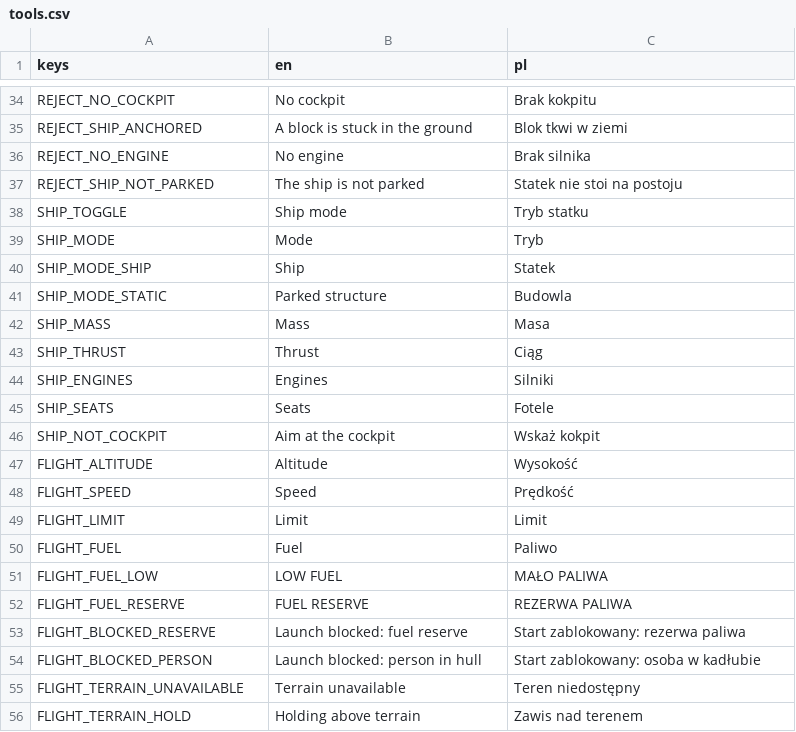
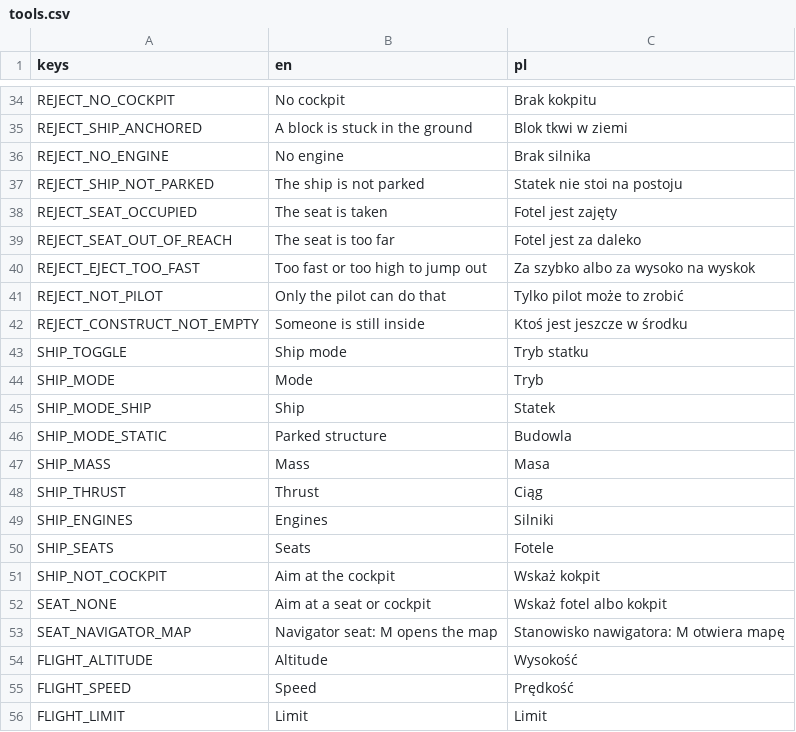
Before and after one commit to Dismonder/horyzont, a CSV file: game/locale/tools.csv, drawn as a sheet; only a part is shown, gaps mark what is left out; the shorter side is filled out with more unchanged rows.

```diff
--- a/game/locale/tools.csv
+++ b/game/locale/tools.csv
@@ -37,2 +37,7 @@ REJECT_NO_ENGINE,No engine,Brak silnika
 REJECT_SHIP_NOT_PARKED,The ship is not parked,Statek nie stoi na postoju
+REJECT_SEAT_OCCUPIED,The seat is taken,Fotel jest zajęty
+REJECT_SEAT_OUT_OF_REACH,The seat is too far,Fotel jest za daleko
+REJECT_EJECT_TOO_FAST,Too fast or too high to jump out,Za szybko albo za wysoko na wyskok
+REJECT_NOT_PILOT,Only the pilot can do that,Tylko pilot może to zrobić
+REJECT_CONSTRUCT_NOT_EMPTY,Someone is still inside,Ktoś jest jeszcze w środku
 SHIP_TOGGLE,Ship mode,Tryb statku
@@ -46,2 +51,4 @@ SHIP_SEATS,Seats,Fotele
 SHIP_NOT_COCKPIT,Aim at the cockpit,Wskaż kokpit
+SEAT_NONE,Aim at a seat or cockpit,Wskaż fotel albo kokpit
+SEAT_NAVIGATOR_MAP,Navigator seat: M opens the map,Stanowisko nawigatora: M otwiera mapę
 FLIGHT_ALTITUDE,Altitude,Wysokość
```
Also changed, not shown: 21 other files.
